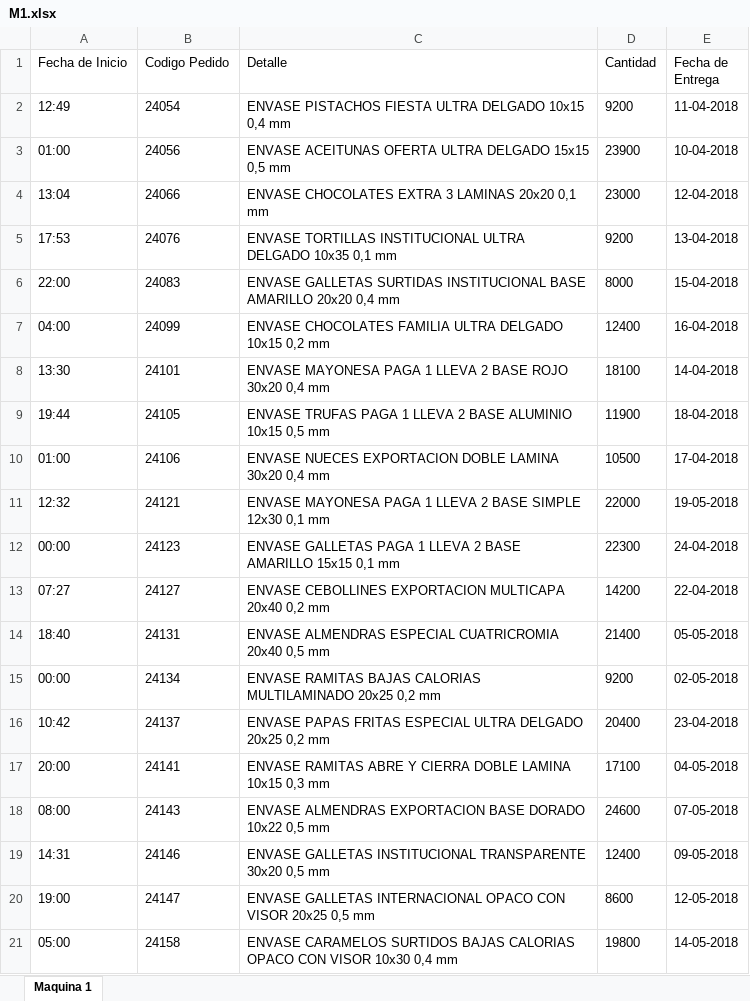
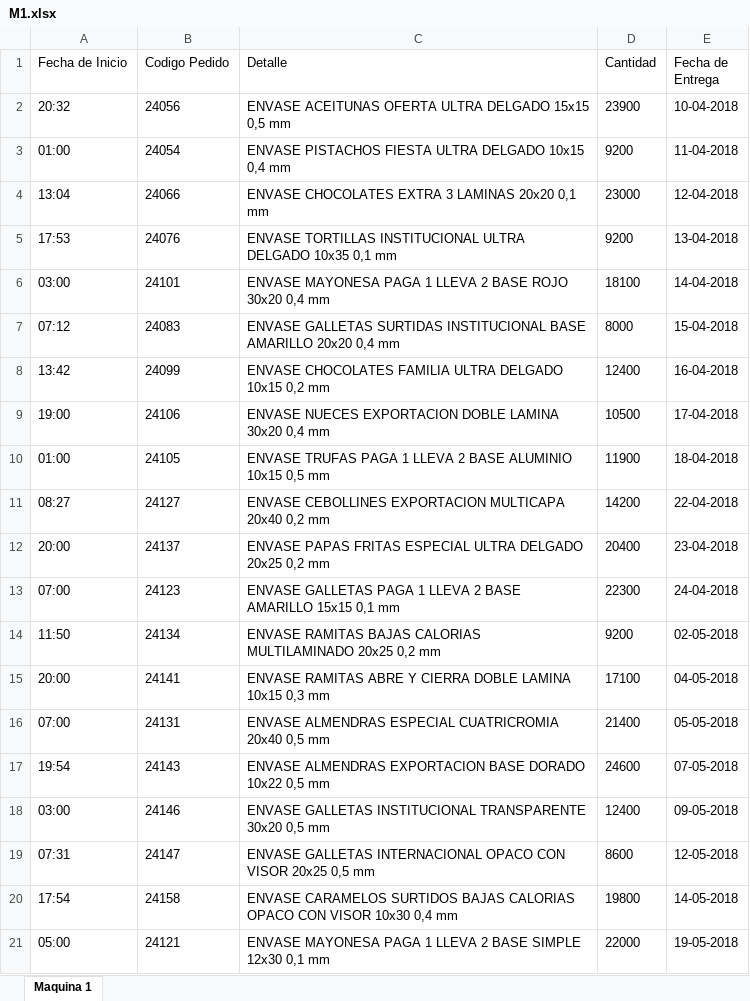
Before and after one commit to N07Human/weGest, an Excel workbook: M1.xlsx, sheet Maquina 1, drawn as a sheet; values as stored, in another font and other column widths than the file's, no borders; removed rows and columns are numbered as before the commit, all else as after; the diff names each change by its address in the sheet, - before the commit and + after, or states it on an @@ line.

```diff
--- a/M1.xlsx (sheet Maquina 1)
+++ b/M1.xlsx (sheet Maquina 1)
-row 2: 12:49 | 24054 | ENVASE PISTACHOS FIESTA ULTRA DELGADO 10x15 0,4 mm | 9200 | 11-04-2018
-A2 (Fecha de Inicio): 01:00
+A2 (Fecha de Inicio): 20:32
+row 3: 01:00 | 24054 | ENVASE PISTACHOS FIESTA ULTRA DELGADO 10x15 0,4 mm | 9200 | 11-04-2018
+row 6: 03:00 | 24101 | ENVASE MAYONESA PAGA 1 LLEVA 2 BASE ROJO 30x20 0,4 mm | 18100 | 14-04-2018
-A7 (Fecha de Inicio): 22:00
+A7 (Fecha de Inicio): 07:12
-A8 (Fecha de Inicio): 04:00
+A8 (Fecha de Inicio): 13:42
-row 8: 13:30 | 24101 | ENVASE MAYONESA PAGA 1 LLEVA 2 BASE ROJO 30x20 0,4 mm | 18100 | 14-04-2018
-row 9: 19:44 | 24105 | ENVASE TRUFAS PAGA 1 LLEVA 2 BASE ALUMINIO 10x15 0,5 mm | 11900 | 18-04-2018
-A9 (Fecha de Inicio): 01:00
+A9 (Fecha de Inicio): 19:00
-row 11: 12:32 | 24121 | ENVASE MAYONESA PAGA 1 LLEVA 2 BASE SIMPLE 12x30 0,1 mm | 22000 | 19-05-2018
-row 12: 00:00 | 24123 | ENVASE GALLETAS PAGA 1 LLEVA 2 BASE AMARILLO 15x15 0,1 mm | 22300 | 24-04-2018
+row 10: 01:00 | 24105 | ENVASE TRUFAS PAGA 1 LLEVA 2 BASE ALUMINIO 10x15 0,5 mm | 11900 | 18-04-2018
-A11 (Fecha de Inicio): 07:27
+A11 (Fecha de Inicio): 08:27
-row 14: 18:40 | 24131 | ENVASE ALMENDRAS ESPECIAL CUATRICROMIA 20x40 0,5 mm | 21400 | 05-05-2018
-row 15: 00:00 | 24134 | ENVASE RAMITAS BAJAS CALORIAS MULTILAMINADO 20x25 0,2 mm | 9200 | 02-05-2018
-A12 (Fecha de Inicio): 10:42
+A12 (Fecha de Inicio): 20:00
+row 13: 07:00 | 24123 | ENVASE GALLETAS PAGA 1 LLEVA 2 BASE AMARILLO 15x15 0,1 mm | 22300 | 24-04-2018
+row 14: 11:50 | 24134 | ENVASE RAMITAS BAJAS CALORIAS MULTILAMINADO 20x25 0,2 mm | 9200 | 02-05-2018
+row 16: 07:00 | 24131 | ENVASE ALMENDRAS ESPECIAL CUATRICROMIA 20x40 0,5 mm | 21400 | 05-05-2018
-A17 (Fecha de Inicio): 08:00
+A17 (Fecha de Inicio): 19:54
-A18 (Fecha de Inicio): 14:31
+A18 (Fecha de Inicio): 03:00
-A19 (Fecha de Inicio): 19:00
+A19 (Fecha de Inicio): 07:31
-A20 (Fecha de Inicio): 05:00
+A20 (Fecha de Inicio): 17:54
+row 21: 05:00 | 24121 | ENVASE MAYONESA PAGA 1 LLEVA 2 BASE SIMPLE 12x30 0,1 mm | 22000 | 19-05-2018
```
Also changed, not shown: Datos_Pedidos_Test.xlsx, M0.xlsx, 5 other files.
